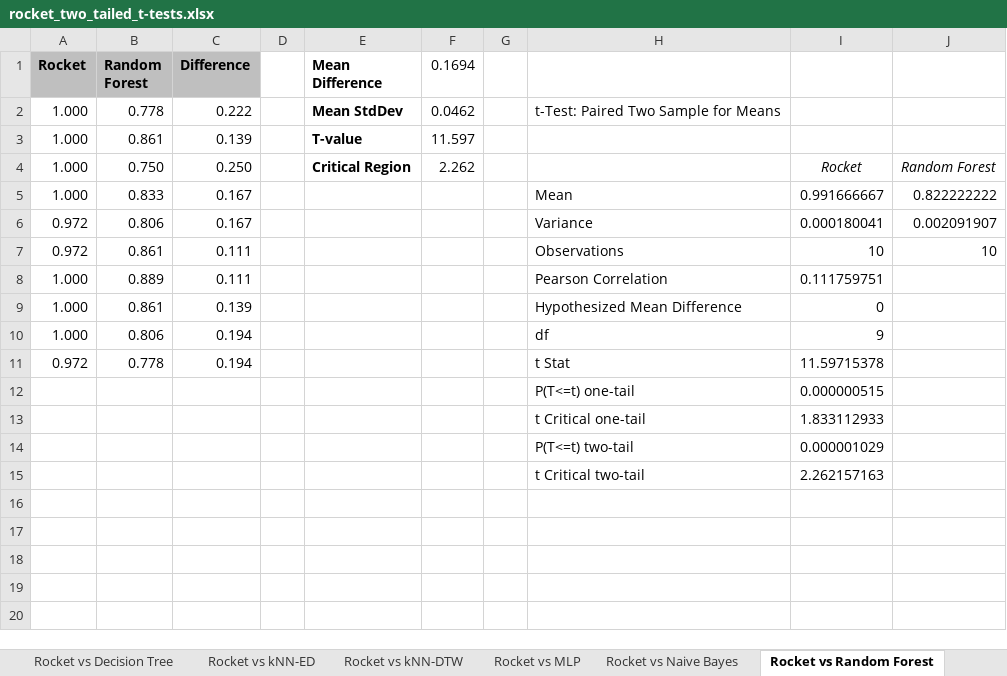
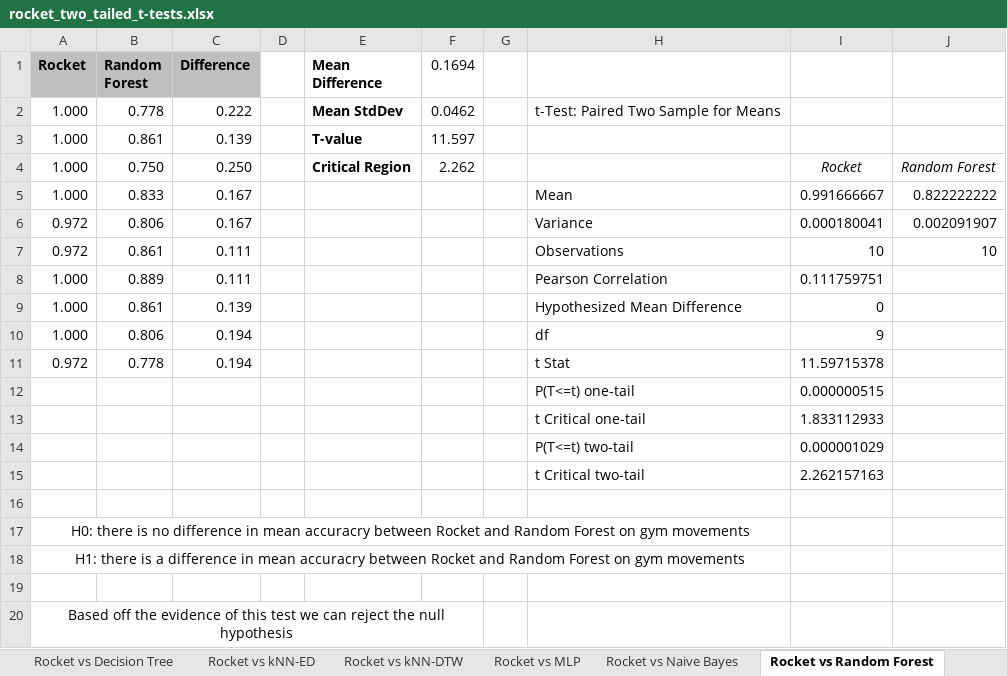
Before and after one commit to hazzaRR/ExerciseClassification, an Excel workbook: t-test accuracy results/rocket_two_tailed_t-tests.xlsx, sheet Rocket vs Random Forest, drawn as a sheet; values as stored, in another font and other column widths than the file's, no borders; the diff names each change by its address in the sheet, - before the commit and + after, or states it on an @@ line.

Commit message:
added hypothesis's and the conclusions of the tests on whether or not I can reject the null hypothesis

```diff
--- a/t-test accuracy results/rocket_two_tailed_t-tests.xlsx (sheet Rocket vs Random Forest)
+++ b/t-test accuracy results/rocket_two_tailed_t-tests.xlsx (sheet Rocket vs Random Forest)
+row 16: (empty)
+row 17: H0: there is no difference in mean accuracry between Rocket and Random Forest on gym movements
+row 18: H1: there is a difference in mean accuracry between Rocket and Random Forest on gym movements
+row 19: (empty)
+row 20: Based off the evidence of this test we can reject the null hypothesis
```
Also changed, not shown: sheet Rocket vs Boss Ensemble, sheet Rocket vs Decision Tree, sheet Rocket vs Time Series Forest, sheet Rocket vs kNN-ED, sheet Rocket vs Naive Bayes, sheet Rocket vs AdaBoost, 2 more sheets.
